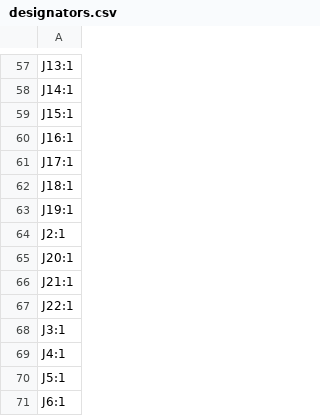
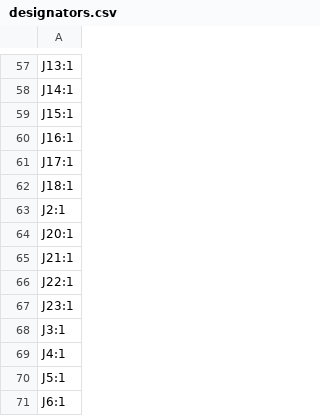
Before and after one commit to tmcit-ararobo-2026a/esc-control-hub, a CSV file: PCB/ESC_Device_Hub_v1/production/designators.csv, drawn as a sheet; only a part is shown, gaps mark what is left out; removed rows and columns are numbered as before the commit, all else as after; the diff names each change by its address in the sheet, - before the commit and + after, or states it on an @@ line.

```diff
--- a/PCB/ESC_Device_Hub_v1/production/designators.csv
+++ b/PCB/ESC_Device_Hub_v1/production/designators.csv
-row 63: J19:1
+row 67: J23:1
```
Also changed, not shown: PCB/ESC_Device_Hub_v1/production/bom.csv, PCB/ESC_Device_Hub_v1/production/positions.csv, 13 other files.
